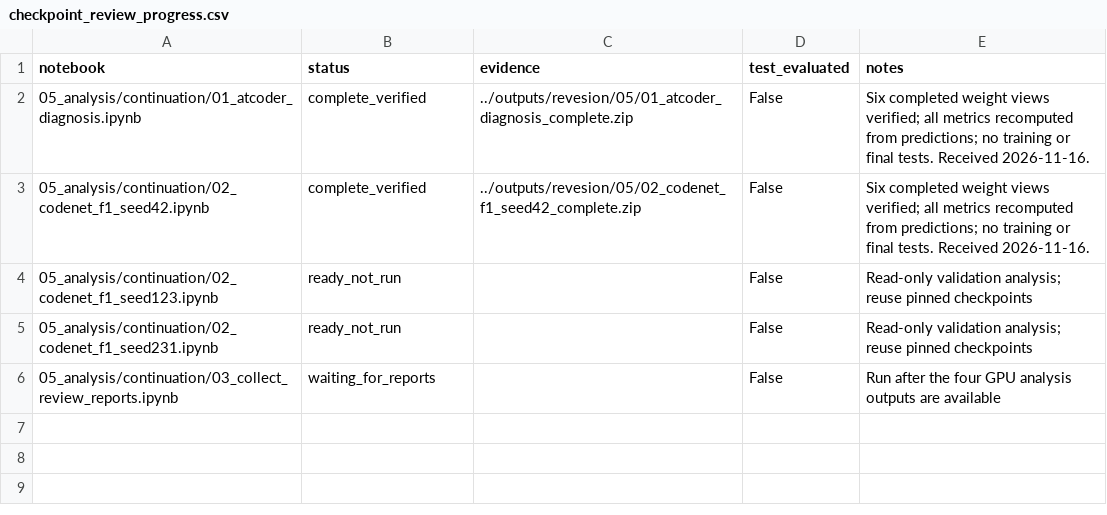
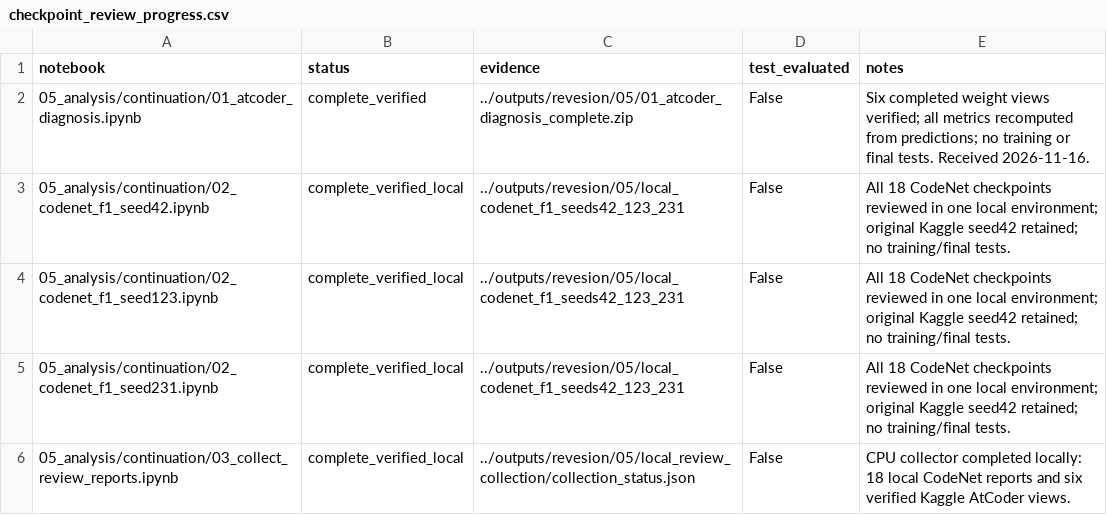
Before and after one commit to Knowledge4Software/Spectral-Software, a CSV file: revision/results/checkpoint_review_progress.csv, drawn as a sheet.

Commit message:
Run local three-seed checkpoint review and complete result collection

```diff
--- a/revision/results/checkpoint_review_progress.csv
+++ b/revision/results/checkpoint_review_progress.csv
@@ -2,5 +2,5 @@ notebook,status,evidence,test_evaluated,notes
 05_analysis/continuation/01_atcoder_diagnosis.ipynb,complete_verified,../outputs/revesion/05/01_atcoder_diagnosis_complete.zip,False,Six completed weight views verified; all metrics recomputed from predictions; no training or final tests. Received 2026-11-16.
-05_analysis/continuation/02_codenet_f1_seed42.ipynb,complete_verified,../outputs/revesion/05/02_codenet_f1_seed42_complete.zip,False,Six completed weight views verified; all metrics recomputed from predictions; no training or final tests. Received 2026-11-16.
-05_analysis/continuation/02_codenet_f1_seed123.ipynb,ready_not_run,,False,Read-only validation analysis; reuse pinned checkpoints
-05_analysis/continuation/02_codenet_f1_seed231.ipynb,ready_not_run,,False,Read-only validation analysis; reuse pinned checkpoints
-05_analysis/continuation/03_collect_review_reports.ipynb,waiting_for_reports,,False,Run after the four GPU analysis outputs are available
+05_analysis/continuation/02_codenet_f1_seed42.ipynb,complete_verified_local,../outputs/revesion/05/local_codenet_f1_seeds42_123_231,False,All 18 CodeNet checkpoints reviewed in one local environment; original Kaggle seed42 retained; no training/final tests.
+05_analysis/continuation/02_codenet_f1_seed123.ipynb,complete_verified_local,../outputs/revesion/05/local_codenet_f1_seeds42_123_231,False,All 18 CodeNet checkpoints reviewed in one local environment; original Kaggle seed42 retained; no training/final tests.
+05_analysis/continuation/02_codenet_f1_seed231.ipynb,complete_verified_local,../outputs/revesion/05/local_codenet_f1_seeds42_123_231,False,All 18 CodeNet checkpoints reviewed in one local environment; original Kaggle seed42 retained; no training/final tests.
+05_analysis/continuation/03_collect_review_reports.ipynb,complete_verified_local,../outputs/revesion/05/local_review_collection/collection_status.json,False,CPU collector completed locally: 18 local CodeNet reports and six verified Kaggle AtCoder views.
```
Also changed, not shown: 9 other files.
